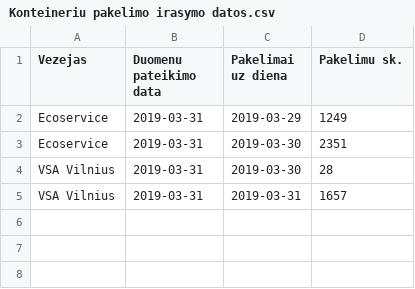
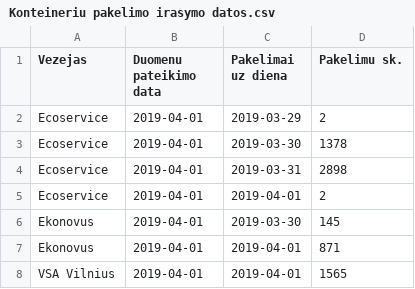
Before and after one commit to vilnius/atlieku-tvarkymas, a CSV file: Data/konteineriai ir ju aptarnavimas/Konteineriu pakelimo irasymo datos.csv, drawn as a sheet.

Commit message:
Update Konteineriu pakelimo irasymo datos.csv

```diff
--- a/Data/konteineriai ir ju aptarnavimas/Konteineriu pakelimo irasymo datos.csv
+++ b/Data/konteineriai ir ju aptarnavimas/Konteineriu pakelimo irasymo datos.csv
@@ -1,5 +1,8 @@
 Vezejas;Duomenu pateikimo data;Pakelimai uz diena;Pakelimu sk.
-Ecoservice;2019-03-31;2019-03-29;1249
-Ecoservice;2019-03-31;2019-03-30;2351
-VSA Vilnius;2019-03-31;2019-03-30;28
-VSA Vilnius;2019-03-31;2019-03-31;1657
+Ecoservice;2019-04-01;2019-03-29;2
+Ecoservice;2019-04-01;2019-03-30;1378
+Ecoservice;2019-04-01;2019-03-31;2898
+Ecoservice;2019-04-01;2019-04-01;2
+Ekonovus;2019-04-01;2019-03-30;145
+Ekonovus;2019-04-01;2019-04-01;871
+VSA Vilnius;2019-04-01;2019-04-01;1565
```
